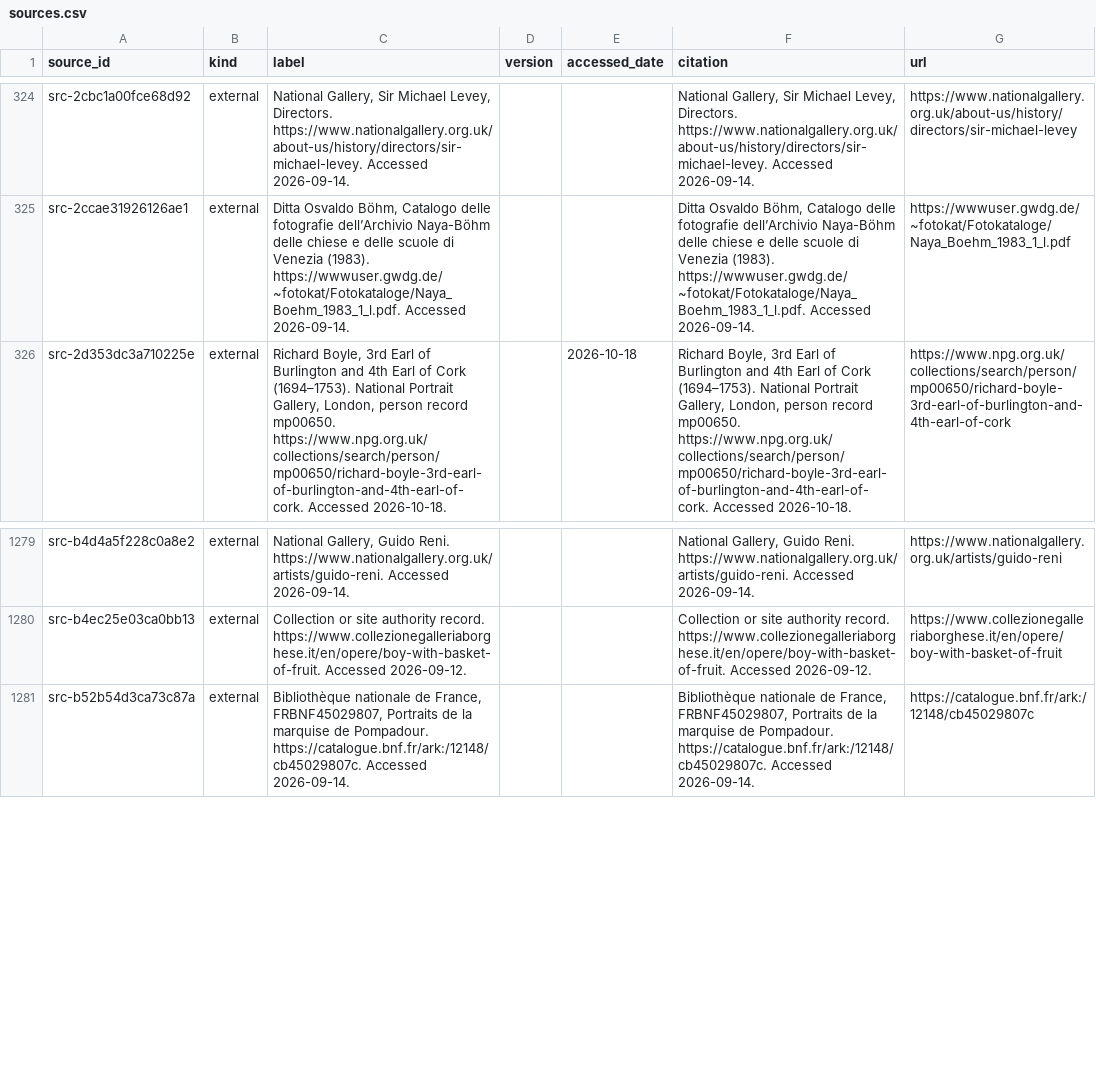
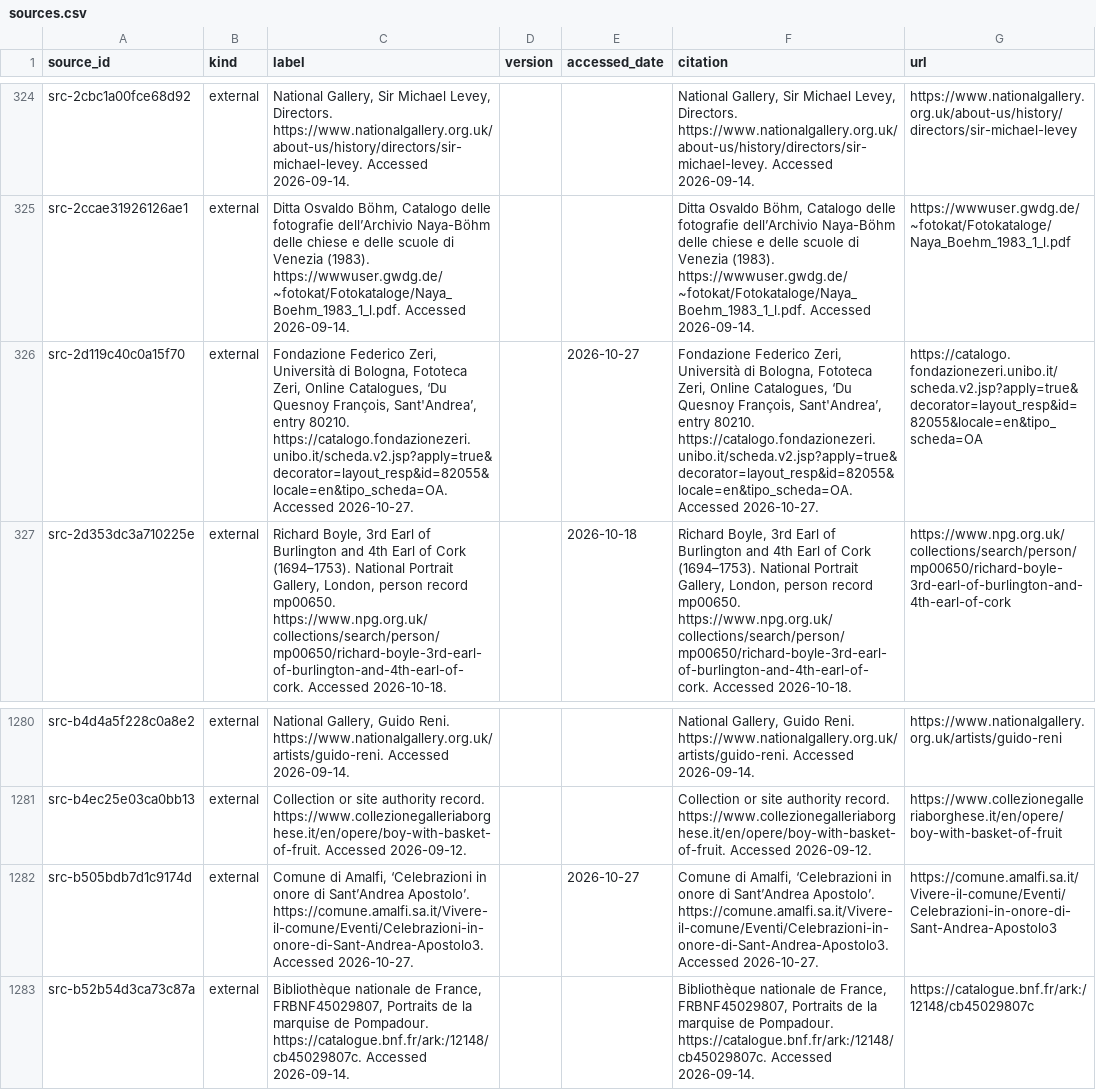
Before and after one commit to fengbaifan/PNP-Final-DATA, a CSV file: 04-knowledge/tables/sources.csv, drawn as a sheet; only a part is shown, gaps mark what is left out; the diff names each change by its address in the sheet, - before the commit and + after, or states it on an @@ line.

```diff
--- a/04-knowledge/tables/sources.csv
+++ b/04-knowledge/tables/sources.csv
+row 326: src-2d119c40c0a15f70 | external | Fondazione Federico Zeri, Università di Bologna, Fototeca Zeri, Online Catalogues, ‘Du Quesnoy François, Sant'Andrea’, entry 80210. https://catalogo.fondazionezeri.unibo.it/scheda.v2.jsp?apply=true&decorator=layout_resp&id=82055&locale=en&tipo_scheda=OA. Accessed 2026-10-27. |  | 2026-10-27 | Fondazione Federico Zeri, Università di Bologna, Fototeca Zeri, Online Catalogues, ‘Du Quesnoy François, Sant'Andrea’, entry 80210. https://catalogo.fondazionezeri.unibo.it/scheda.v2.jsp?apply=true&decorator=layout_resp&id=82055&locale=en&tipo_scheda=OA. Accessed 2026-10-27. | https://catalogo.fondazionezeri.unibo.it/scheda.v2.jsp?apply=true&decorator=layout_resp&id=82055&locale=en&tipo_scheda=OA
+row 1282: src-b505bdb7d1c9174d | external | Comune di Amalfi, ‘Celebrazioni in onore di Sant’Andrea Apostolo’. https://comune.amalfi.sa.it/Vivere-il-comune/Eventi/Celebrazioni-in-onore-di-Sant-Andrea-Apostolo3. Accessed 2026-10-27. |  | 2026-10-27 | Comune di Amalfi, ‘Celebrazioni in onore di Sant’Andrea Apostolo’. https://comune.amalfi.sa.it/Vivere-il-comune/Eventi/Celebrazioni-in-onore-di-Sant-Andrea-Apostolo3. Accessed 2026-10-27. | https://comune.amalfi.sa.it/Vivere-il-comune/Eventi/Celebrazioni-in-onore-di-Sant-Andrea-Apostolo3
```
Also changed, not shown: 04-knowledge/tables/ku-manifest.csv, 04-knowledge/tables/relations.csv, 11 other files.
